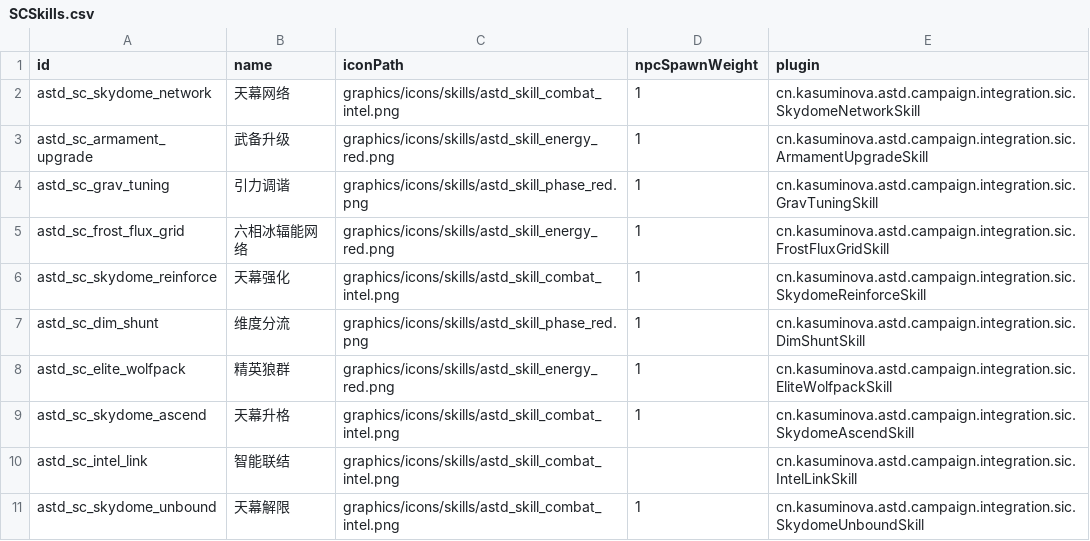
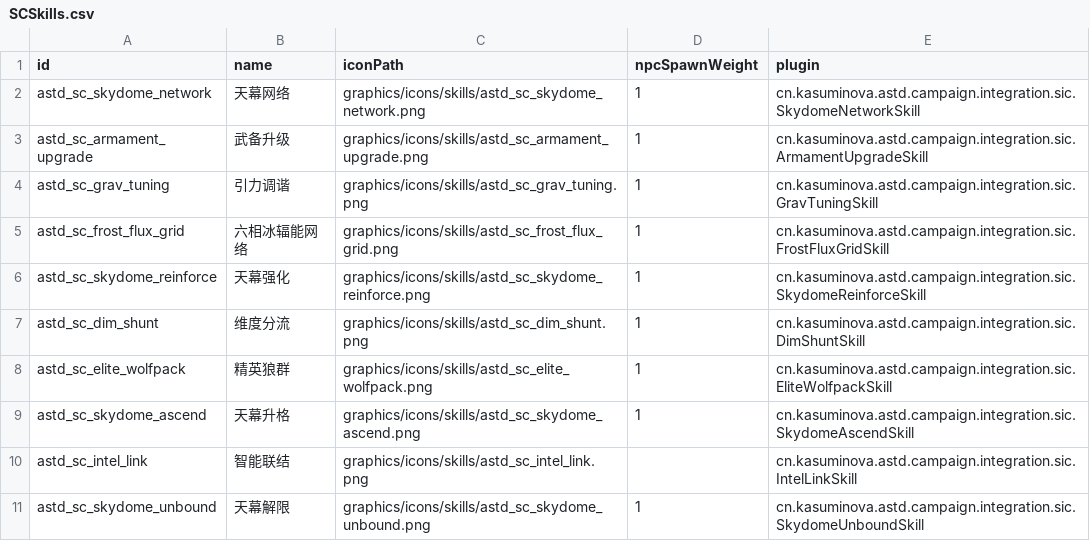
Before and after one commit to KasumiNova/AsteriaDirectorate, a CSV file: contents/data/config/secondInCommand/SCSkills.csv, drawn as a sheet.

Commit message:
fix(campaign): SIC 联动实机问题一轮——存档兼容/图标/ tooltip 排版与文案/改造按钮崩溃
- 存档兼容：恢复 aptitude_astd_generic 休眠 spec 与 elite_astd_generic 三张精英边框贴图
  （旧档军官持有该天赋，XStream readResolve 排序时 aptitude 为 null 直接 NPE；
  当前代码已无授予路径，恢复仅服务旧存档加载与角色界面渲染）
- 崩溃：IntelLinkRefitButton 五个覆写 market 改可空（LunaLib RefitButtonAdder 以 null 回调）
- 图标：10 个 SIC 技能图标按原版底图重上色（combat_intel 同工艺：Rec.601 亮度+分位拉伸
  +gamma 0.9+#7EC8F0→#C9A7F5 对角乘区），SCSkills.csv iconPath 同步
- tooltip：12 处接入 hullmodCard（LENS 主题、topGapFill=0f、title=null 避免与 SIC 标题重复），
  卡内文本改 DSL para 块常规排版（8f/2f 节奏）；文本默认高亮黄、禁白字（灰色仅失效行）；
  negativeLine 无子串时整行负色；codex 图鉴按用户指令不用卡片、白字呈现
- 文案：天赋 codex 重写（规避第四面墙机制术语）；删除全部「随难度」字样与「」符号
  （strings.json/settings_strings.json/hull_mods.csv 零残留，ss-csv 生成链保持幂等）

```diff
--- a/contents/data/config/secondInCommand/SCSkills.csv
+++ b/contents/data/config/secondInCommand/SCSkills.csv
@@ -1,11 +1,11 @@
 id,name,iconPath,npcSpawnWeight,plugin
-astd_sc_skydome_network,天幕网络,graphics/icons/skills/astd_skill_combat_intel.png,1,cn.kasuminova.astd.campaign.integration.sic.SkydomeNetworkSkill
-astd_sc_armament_upgrade,武备升级,graphics/icons/skills/astd_skill_energy_red.png,1,cn.kasuminova.astd.campaign.integration.sic.ArmamentUpgradeSkill
-astd_sc_grav_tuning,引力调谐,graphics/icons/skills/astd_skill_phase_red.png,1,cn.kasuminova.astd.campaign.integration.sic.GravTuningSkill
-astd_sc_frost_flux_grid,六相冰辐能网络,graphics/icons/skills/astd_skill_energy_red.png,1,cn.kasuminova.astd.campaign.integration.sic.FrostFluxGridSkill
-astd_sc_skydome_reinforce,天幕强化,graphics/icons/skills/astd_skill_combat_intel.png,1,cn.kasuminova.astd.campaign.integration.sic.SkydomeReinforceSkill
-astd_sc_dim_shunt,维度分流,graphics/icons/skills/astd_skill_phase_red.png,1,cn.kasuminova.astd.campaign.integration.sic.DimShuntSkill
-astd_sc_elite_wolfpack,精英狼群,graphics/icons/skills/astd_skill_energy_red.png,1,cn.kasuminova.astd.campaign.integration.sic.EliteWolfpackSkill
-astd_sc_skydome_ascend,天幕升格,graphics/icons/skills/astd_skill_combat_intel.png,1,cn.kasuminova.astd.campaign.integration.sic.SkydomeAscendSkill
-astd_sc_intel_link,智能联结,graphics/icons/skills/astd_skill_combat_intel.png,,cn.kasuminova.astd.campaign.integration.sic.IntelLinkSkill
-astd_sc_skydome_unbound,天幕解限,graphics/icons/skills/astd_skill_combat_intel.png,1,cn.kasuminova.astd.campaign.integration.sic.SkydomeUnboundSkill
+astd_sc_skydome_network,天幕网络,graphics/icons/skills/astd_sc_skydome_network.png,1,cn.kasuminova.astd.campaign.integration.sic.SkydomeNetworkSkill
+astd_sc_armament_upgrade,武备升级,graphics/icons/skills/astd_sc_armament_upgrade.png,1,cn.kasuminova.astd.campaign.integration.sic.ArmamentUpgradeSkill
+astd_sc_grav_tuning,引力调谐,graphics/icons/skills/astd_sc_grav_tuning.png,1,cn.kasuminova.astd.campaign.integration.sic.GravTuningSkill
+astd_sc_frost_flux_grid,六相冰辐能网络,graphics/icons/skills/astd_sc_frost_flux_grid.png,1,cn.kasuminova.astd.campaign.integration.sic.FrostFluxGridSkill
+astd_sc_skydome_reinforce,天幕强化,graphics/icons/skills/astd_sc_skydome_reinforce.png,1,cn.kasuminova.astd.campaign.integration.sic.SkydomeReinforceSkill
+astd_sc_dim_shunt,维度分流,graphics/icons/skills/astd_sc_dim_shunt.png,1,cn.kasuminova.astd.campaign.integration.sic.DimShuntSkill
+astd_sc_elite_wolfpack,精英狼群,graphics/icons/skills/astd_sc_elite_wolfpack.png,1,cn.kasuminova.astd.campaign.integration.sic.EliteWolfpackSkill
+astd_sc_skydome_ascend,天幕升格,graphics/icons/skills/astd_sc_skydome_ascend.png,1,cn.kasuminova.astd.campaign.integration.sic.SkydomeAscendSkill
+astd_sc_intel_link,智能联结,graphics/icons/skills/astd_sc_intel_link.png,,cn.kasuminova.astd.campaign.integration.sic.IntelLinkSkill
+astd_sc_skydome_unbound,天幕解限,graphics/icons/skills/astd_sc_skydome_unbound.png,1,cn.kasuminova.astd.campaign.integration.sic.SkydomeUnboundSkill
```
Also changed, not shown: contents/data/characters/skills/skill_data.csv, contents/data/hullmods/hull_mods.csv, 32 other files.
